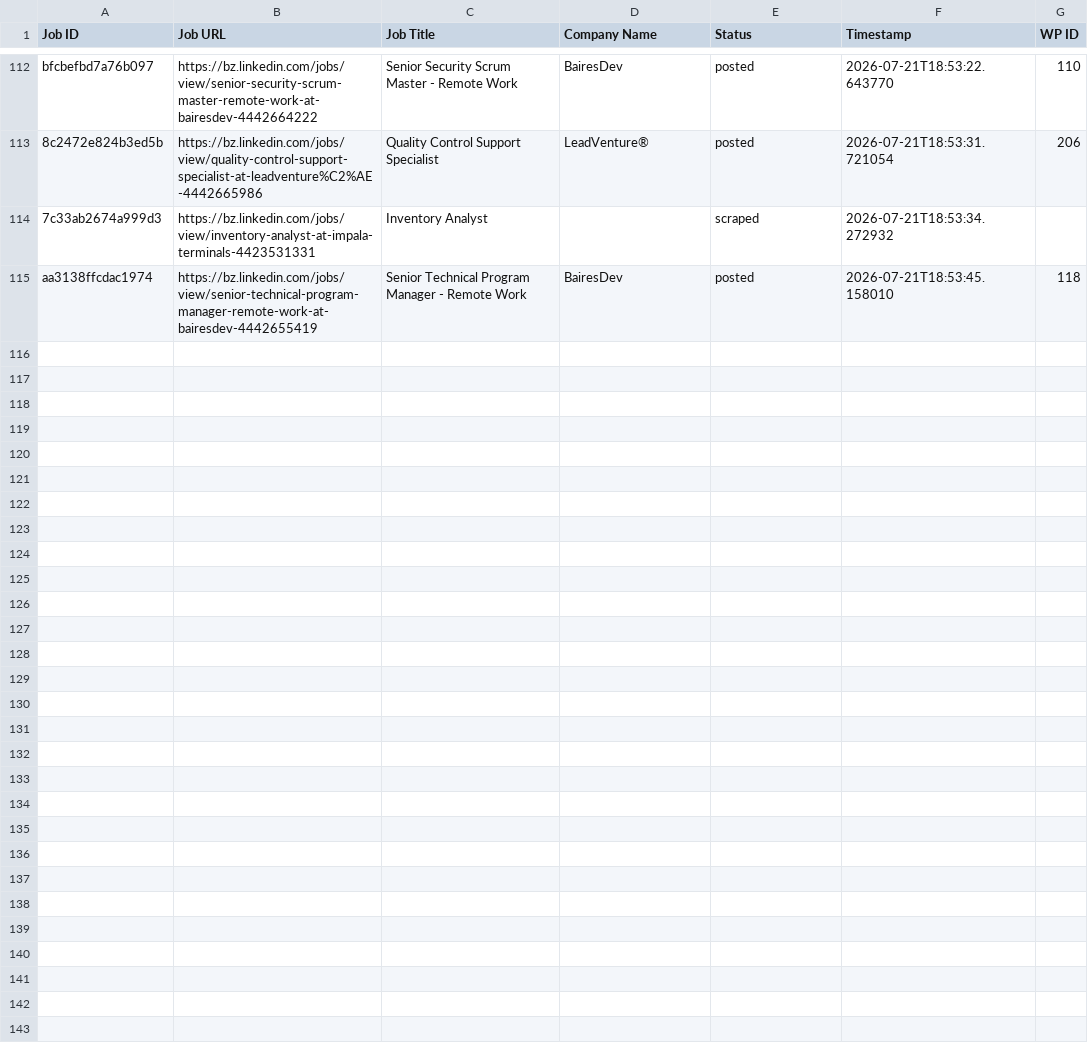
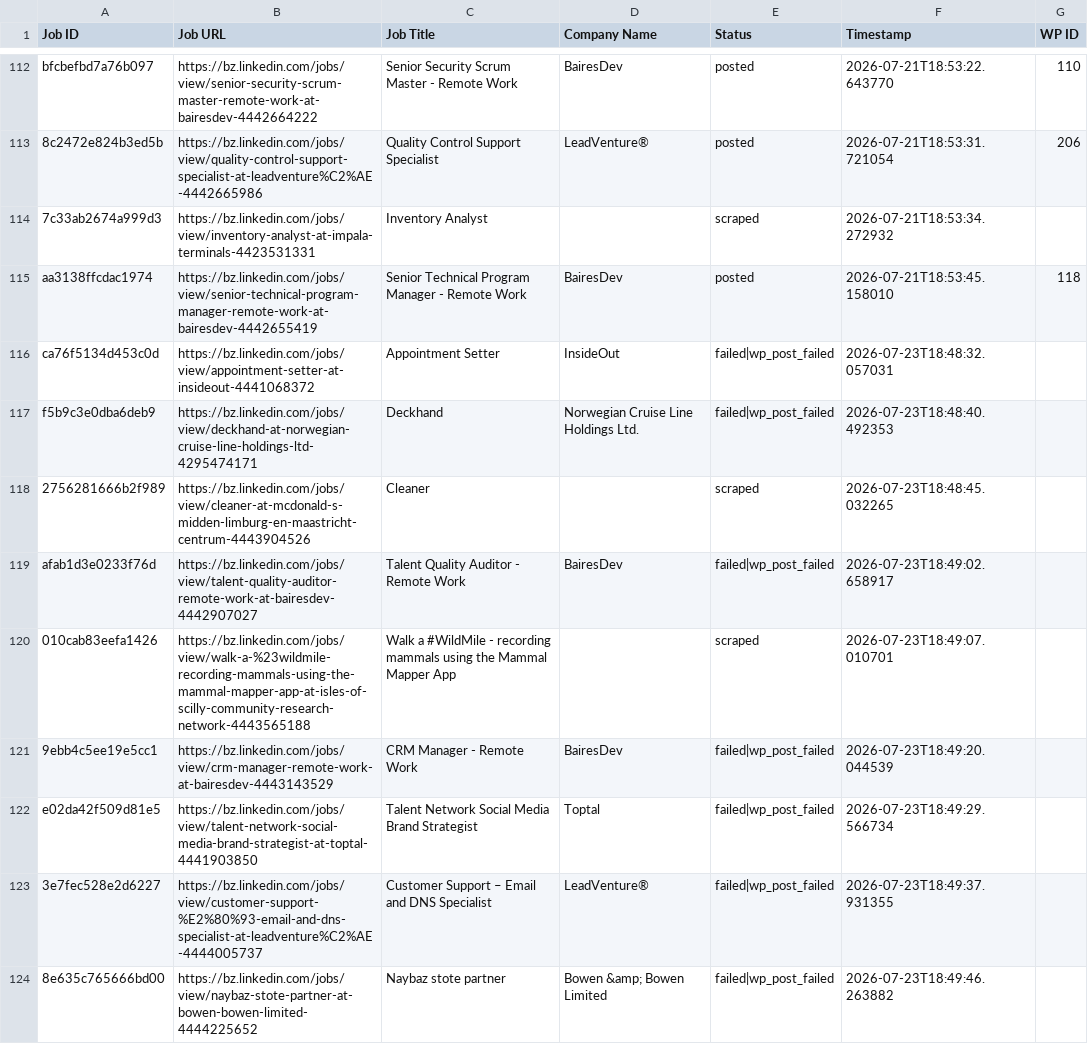
Before and after one commit to vindoky/bz, a CSV file: processed_jobs.csv, drawn as a sheet; only a part is shown, gaps mark what is left out; the diff names each change by its address in the sheet, - before the commit and + after, or states it on an @@ line.

```diff
--- a/processed_jobs.csv
+++ b/processed_jobs.csv
+row 116: ca76f5134d453c0d | https://bz.linkedin.com/jobs/view/appointment-setter-at-insideout-4441068372 | Appointment Setter | InsideOut | failed|wp_post_failed | 2026-07-23T18:48:32.057031
+row 117: f5b9c3e0dba6deb9 | https://bz.linkedin.com/jobs/view/deckhand-at-norwegian-cruise-line-holdings-ltd-4295474171 | Deckhand | Norwegian Cruise Line Holdings Ltd. | failed|wp_post_failed | 2026-07-23T18:48:40.492353
+row 118: 2756281666b2f989 | https://bz.linkedin.com/jobs/view/cleaner-at-mcdonald-s-midden-limburg-en-maastricht-centrum-4443904526 | Cleaner |  | scraped | 2026-07-23T18:48:45.032265
+row 119: afab1d3e0233f76d | https://bz.linkedin.com/jobs/view/talent-quality-auditor-remote-work-at-bairesdev-4442907027 | Talent Quality Auditor - Remote Work | BairesDev | failed|wp_post_failed | 2026-07-23T18:49:02.658917
+row 120: 010cab83eefa1426 | https://bz.linkedin.com/jobs/view/walk-a-%23wildmile-recording-mammals-using-the-mammal-mapper-app-at-isles-of-scilly-community-research-network-4443565188 | Walk a #WildMile - recording mammals using the Mammal Mapper App |  | scraped | 2026-07-23T18:49:07.010701
+row 121: 9ebb4c5ee19e5cc1 | https://bz.linkedin.com/jobs/view/crm-manager-remote-work-at-bairesdev-4443143529 | CRM Manager - Remote Work | BairesDev | failed|wp_post_failed | 2026-07-23T18:49:20.044539
+row 122: e02da42f509d81e5 | https://bz.linkedin.com/jobs/view/talent-network-social-media-brand-strategist-at-toptal-4441903850 | Talent Network Social Media Brand Strategist | Toptal | failed|wp_post_failed | 2026-07-23T18:49:29.566734
+row 123: 3e7fec528e2d6227 | https://bz.linkedin.com/jobs/view/customer-support-%E2%80%93-email-and-dns-specialist-at-leadventure%C2%AE-4444005737 | Customer Support – Email and DNS Specialist | LeadVenture® | failed|wp_post_failed | 2026-07-23T18:49:37.931355
+row 124: 8e635c765666bd00 | https://bz.linkedin.com/jobs/view/naybaz-stote-partner-at-bowen-bowen-limited-4444225652 | Naybaz stote partner | Bowen &amp; Bowen Limited | failed|wp_post_failed | 2026-07-23T18:49:46.263882
```
